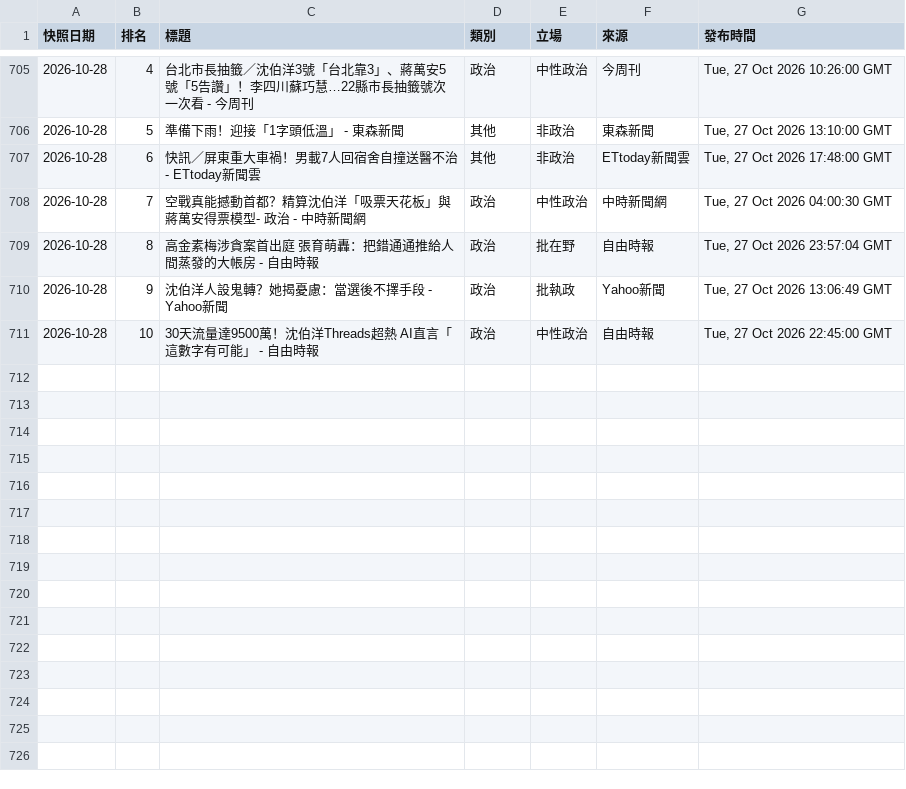
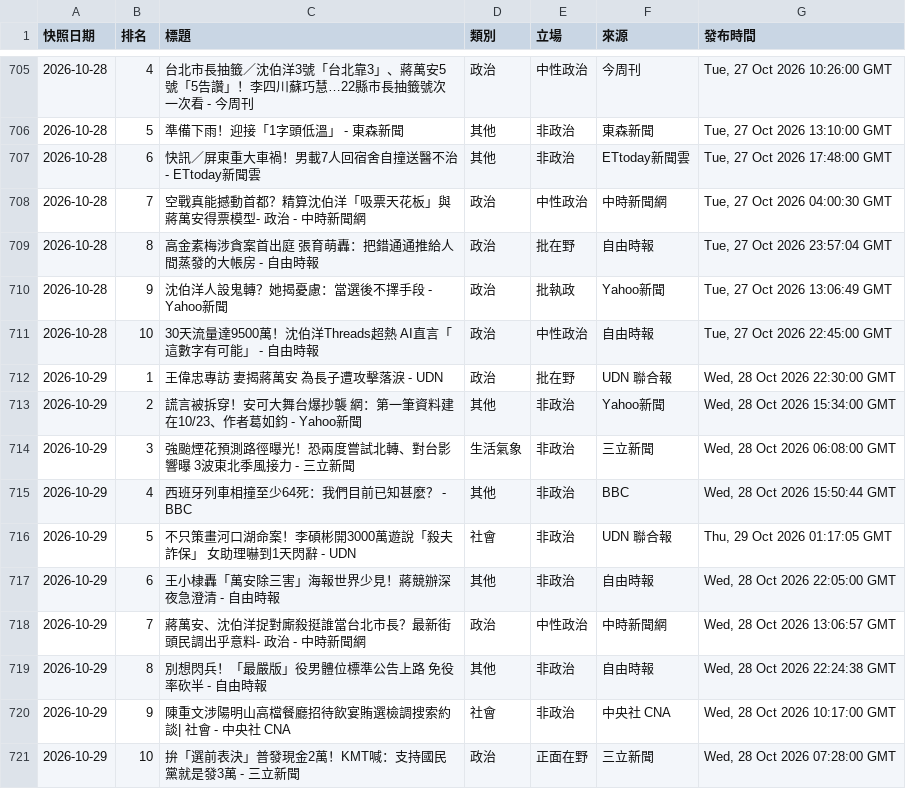
Before and after one commit to Ed2496/news-top10-dashboards, a CSV file: data/tw_classified_all.csv, drawn as a sheet; only a part is shown, gaps mark what is left out.

```diff
--- a/data/tw_classified_all.csv
+++ b/data/tw_classified_all.csv
@@ -711 +711,11 @@
 2026-10-28,10,30天流量達9500萬！沈伯洋Threads超熱 AI直言「這數字有可能」 - 自由時報,政治,中性政治,自由時報,"Tue, 27 Oct 2026 22:45:00 GMT"
+2026-10-29,1,王偉忠專訪 妻揭蔣萬安 為長子遭攻擊落淚 - UDN,政治,批在野,UDN 聯合報,"Wed, 28 Oct 2026 22:30:00 GMT"
+2026-10-29,2,謊言被拆穿！安可大舞台爆抄襲 網：第一筆資料建在10/23、作者葛如鈞 - Yahoo新聞,其他,非政治,Yahoo新聞,"Wed, 28 Oct 2026 15:34:00 GMT"
+2026-10-29,3,強颱煙花預測路徑曝光！恐兩度嘗試北轉、對台影響曝 3波東北季風接力 - 三立新聞,生活氣象,非政治,三立新聞,"Wed, 28 Oct 2026 06:08:00 GMT"
+2026-10-29,4,西班牙列車相撞至少64死：我們目前已知甚麼？ - BBC,其他,非政治,BBC,"Wed, 28 Oct 2026 15:50:44 GMT"
+2026-10-29,5,不只策畫河口湖命案！李碩彬開3000萬遊說「殺夫詐保」 女助理嚇到1天閃辭 - UDN,社會,非政治,UDN 聯合報,"Thu, 29 Oct 2026 01:17:05 GMT"
+2026-10-29,6,王小棣轟「萬安除三害」海報世界少見！蔣競辦深夜急澄清 - 自由時報,其他,非政治,自由時報,"Wed, 28 Oct 2026 22:05:00 GMT"
+2026-10-29,7,蔣萬安、沈伯洋捉對廝殺挺誰當台北市長？最新街頭民調出乎意料- 政治 - 中時新聞網,政治,中性政治,中時新聞網,"Wed, 28 Oct 2026 13:06:57 GMT"
+2026-10-29,8,別想閃兵！「最嚴版」役男體位標準公告上路 免役率砍半 - 自由時報,其他,非政治,自由時報,"Wed, 28 Oct 2026 22:24:38 GMT"
+2026-10-29,9,陳重文涉陽明山高檔餐廳招待飲宴賄選檢調搜索約談| 社會 - 中央社 CNA,社會,非政治,中央社 CNA,"Wed, 28 Oct 2026 10:17:00 GMT"
+2026-10-29,10,拚「選前表決」普發現金2萬！KMT喊：支持國民黨就是發3萬 - 三立新聞,政治,正面在野,三立新聞,"Wed, 28 Oct 2026 07:28:00 GMT"
```
Also changed, not shown: 5 other files.
